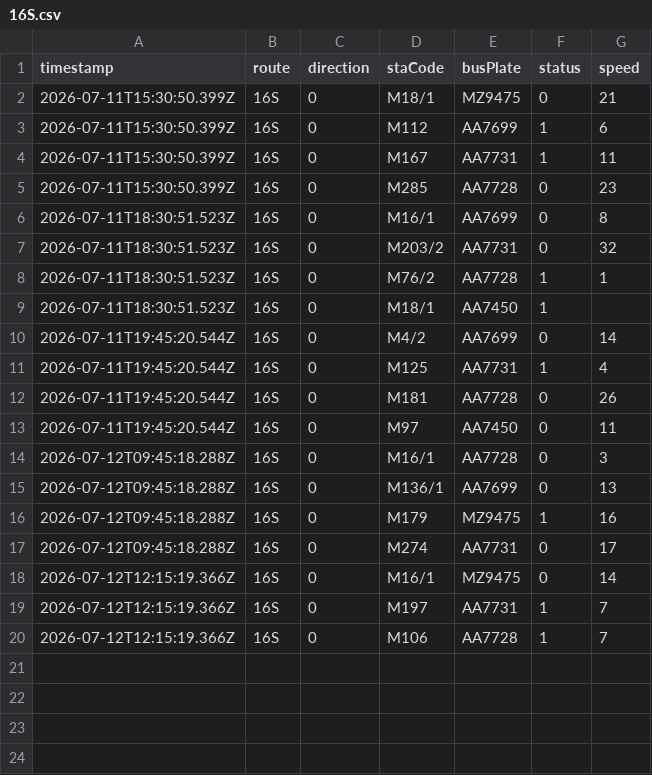
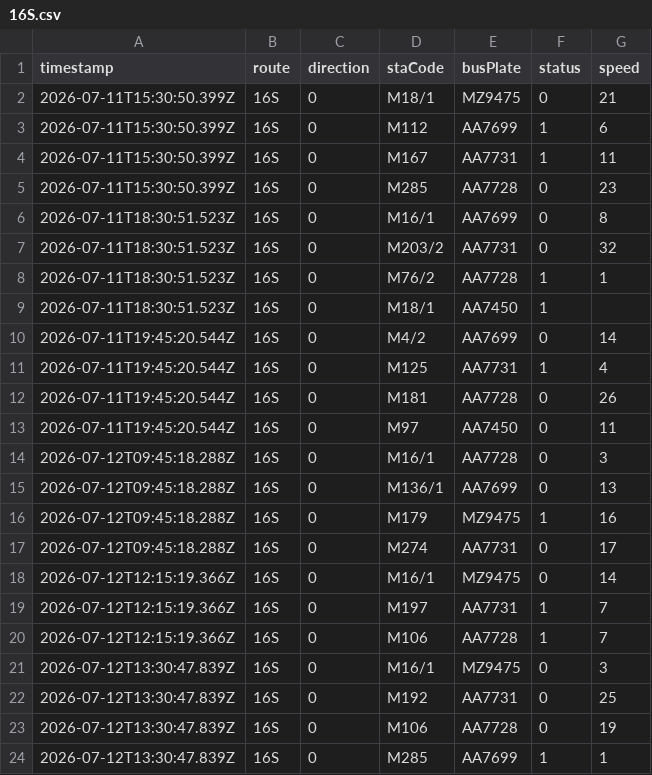
Before and after one commit to ChiHin-Lio/macau-bus-data, a CSV file: raw_logs/16S.csv, drawn as a sheet; the diff names each change by its address in the sheet, - before the commit and + after, or states it on an @@ line.

Commit message:
scraper: update 16S.csv via Cloudflare Worker

```diff
--- a/raw_logs/16S.csv
+++ b/raw_logs/16S.csv
+row 21: 2026-07-12T13:30:47.839Z | 16S | 0 | M16/1 | MZ9475 | 0 | 3
+row 22: 2026-07-12T13:30:47.839Z | 16S | 0 | M192 | AA7731 | 0 | 25
+row 23: 2026-07-12T13:30:47.839Z | 16S | 0 | M106 | AA7728 | 0 | 19
+row 24: 2026-07-12T13:30:47.839Z | 16S | 0 | M285 | AA7699 | 1 | 1
```
